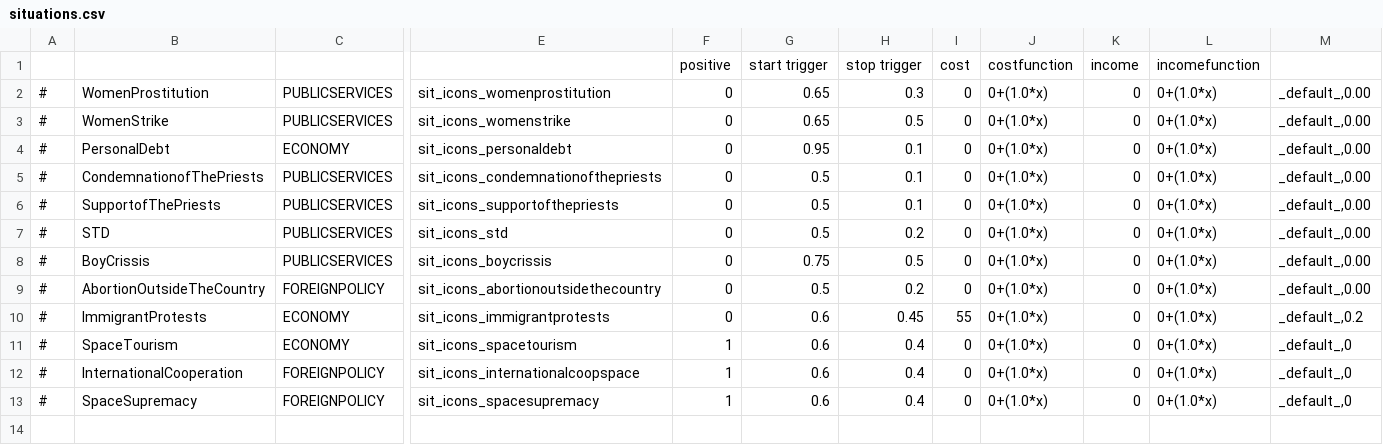
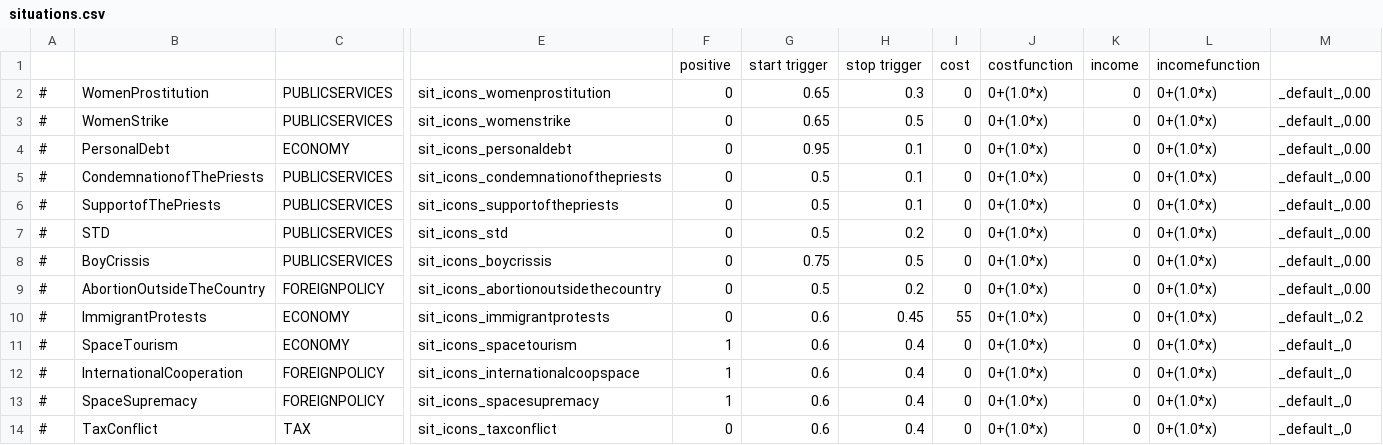
Before and after one commit to Eisdaemon/GerOverhaul, a CSV file: data/simulation/situations.csv, drawn as a sheet; only a part is shown, gaps mark what is left out; rows hold the shown columns only; the diff names each change by its address in the sheet, - before the commit and + after, or states it on an @@ line.

```diff
--- a/data/simulation/situations.csv
+++ b/data/simulation/situations.csv
+row 14: # | TaxConflict | TAX | sit_icons_taxconflict | 0 | 0.6 | 0.4 | 0 | 0+(1.0*x) | 0 | 0+(1.0*x) | _default_,0
```
Also changed, not shown: data/simulation/policies.csv, translations/english/policies.csv, 16 other files.
